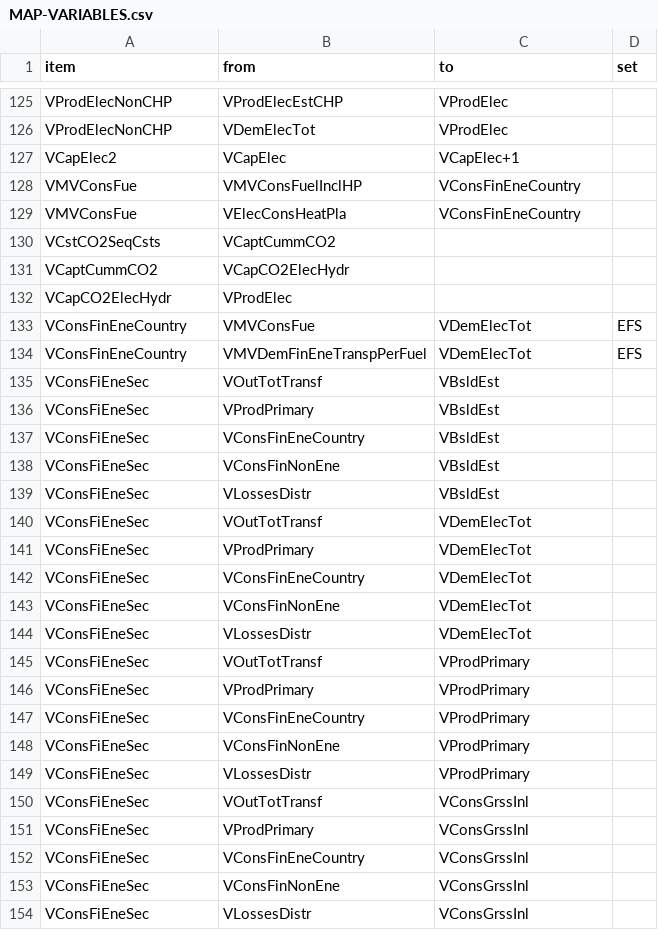
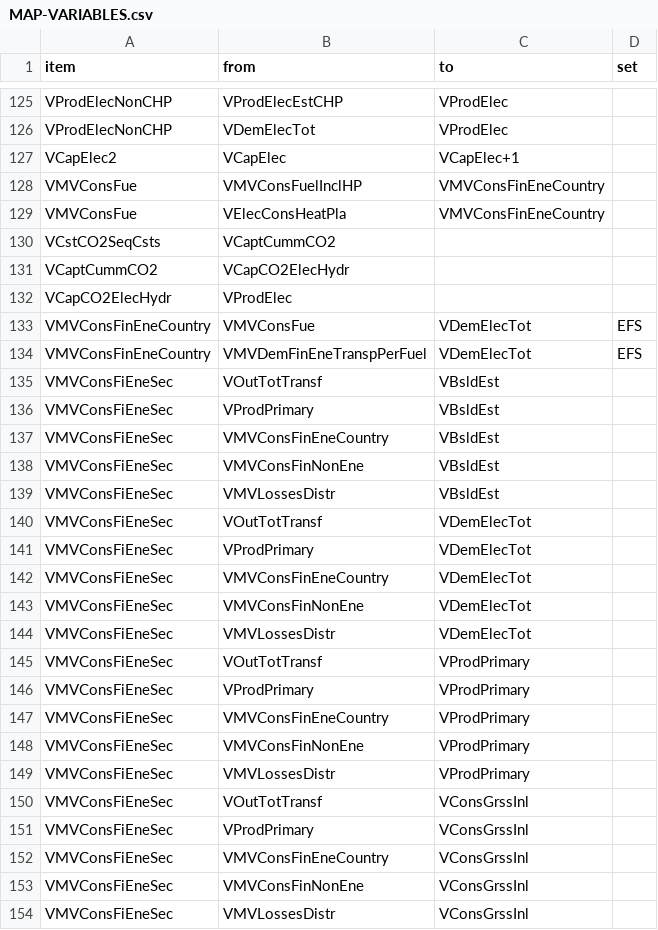
Before and after one commit to e3modelling/OPEN-PROM, a CSV file: MAP-VARIABLES.csv, drawn as a sheet; only a part is shown, gaps mark what is left out; the diff covers the shown part only.

Commit message:
03_RestOfEnergy interdependent variables

```diff
--- a/MAP-VARIABLES.csv
+++ b/MAP-VARIABLES.csv
@@ -127,4 +127,4 @@ VProdElecNonCHP,VDemElecTot,VProdElec,
 VCapElec2,VCapElec,VCapElec+1,
-VMVConsFue,VMVConsFuelInclHP,VConsFinEneCountry,
-VMVConsFue,VElecConsHeatPla,VConsFinEneCountry,
+VMVConsFue,VMVConsFuelInclHP,VMVConsFinEneCountry,
+VMVConsFue,VElecConsHeatPla,VMVConsFinEneCountry,
 VCstCO2SeqCsts,VCaptCummCO2,,
@@ -132,23 +132,23 @@ VCaptCummCO2,VCapCO2ElecHydr,,
 VCapCO2ElecHydr,VProdElec,,
-VConsFinEneCountry,VMVConsFue,VDemElecTot,EFS
-VConsFinEneCountry,VMVDemFinEneTranspPerFuel,VDemElecTot,EFS
-VConsFiEneSec,VOutTotTransf,VBsldEst,
-VConsFiEneSec,VProdPrimary,VBsldEst,
-VConsFiEneSec,VConsFinEneCountry,VBsldEst,
-VConsFiEneSec,VConsFinNonEne,VBsldEst,
-VConsFiEneSec,VLossesDistr,VBsldEst,
-VConsFiEneSec,VOutTotTransf,VDemElecTot,
-VConsFiEneSec,VProdPrimary,VDemElecTot,
-VConsFiEneSec,VConsFinEneCountry,VDemElecTot,
-VConsFiEneSec,VConsFinNonEne,VDemElecTot,
-VConsFiEneSec,VLossesDistr,VDemElecTot,
-VConsFiEneSec,VOutTotTransf,VProdPrimary,
-VConsFiEneSec,VProdPrimary,VProdPrimary,
-VConsFiEneSec,VConsFinEneCountry,VProdPrimary,
-VConsFiEneSec,VConsFinNonEne,VProdPrimary,
-VConsFiEneSec,VLossesDistr,VProdPrimary,
-VConsFiEneSec,VOutTotTransf,VConsGrssInl,
-VConsFiEneSec,VProdPrimary,VConsGrssInl,
-VConsFiEneSec,VConsFinEneCountry,VConsGrssInl,
-VConsFiEneSec,VConsFinNonEne,VConsGrssInl,
-VConsFiEneSec,VLossesDistr,VConsGrssInl,
+VMVConsFinEneCountry,VMVConsFue,VDemElecTot,EFS
+VMVConsFinEneCountry,VMVDemFinEneTranspPerFuel,VDemElecTot,EFS
+VMVConsFiEneSec,VOutTotTransf,VBsldEst,
+VMVConsFiEneSec,VProdPrimary,VBsldEst,
+VMVConsFiEneSec,VMVConsFinEneCountry,VBsldEst,
+VMVConsFiEneSec,VMVConsFinNonEne,VBsldEst,
+VMVConsFiEneSec,VMVLossesDistr,VBsldEst,
+VMVConsFiEneSec,VOutTotTransf,VDemElecTot,
+VMVConsFiEneSec,VProdPrimary,VDemElecTot,
+VMVConsFiEneSec,VMVConsFinEneCountry,VDemElecTot,
+VMVConsFiEneSec,VMVConsFinNonEne,VDemElecTot,
+VMVConsFiEneSec,VMVLossesDistr,VDemElecTot,
+VMVConsFiEneSec,VOutTotTransf,VProdPrimary,
+VMVConsFiEneSec,VProdPrimary,VProdPrimary,
+VMVConsFiEneSec,VMVConsFinEneCountry,VProdPrimary,
+VMVConsFiEneSec,VMVConsFinNonEne,VProdPrimary,
+VMVConsFiEneSec,VMVLossesDistr,VProdPrimary,
+VMVConsFiEneSec,VOutTotTransf,VConsGrssInl,
+VMVConsFiEneSec,VProdPrimary,VConsGrssInl,
+VMVConsFiEneSec,VMVConsFinEneCountry,VConsGrssInl,
+VMVConsFiEneSec,VMVConsFinNonEne,VConsGrssInl,
+VMVConsFiEneSec,VMVLossesDistr,VConsGrssInl,
```
Also changed, not shown: 56 edited cells elsewhere in this file, MENA-PROM mapping - mena_prom_mapping.csv, OLD-NEW Mapping.csv, 7 other files.
